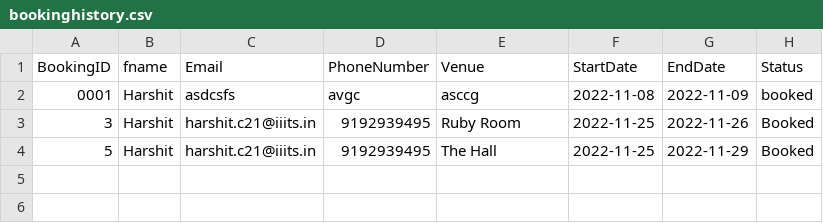
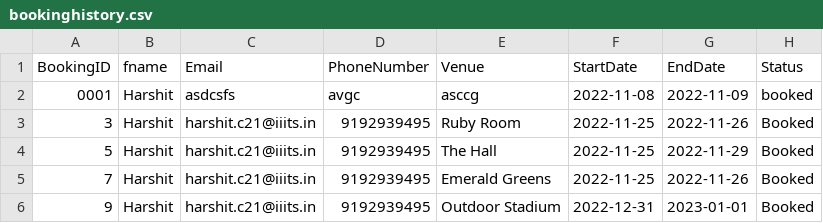
Before and after one commit to DivyankR16/The_Function_Junction, a CSV file: TheFunctionJunction/GUI/src/main/java/CSVLoaders/bookinghistory.csv, drawn as a sheet; the diff names each change by its address in the sheet, - before the commit and + after, or states it on an @@ line.

```diff
--- a/TheFunctionJunction/GUI/src/main/java/CSVLoaders/bookinghistory.csv
+++ b/TheFunctionJunction/GUI/src/main/java/CSVLoaders/bookinghistory.csv
+row 5: 7 | Harshit | harshit.c21@iiits.in | 9192939495 | Emerald Greens | 2022-11-25 | 2022-11-26 | Booked
+row 6: 9 | Harshit | harshit.c21@iiits.in | 9192939495 | Outdoor Stadium | 2022-12-31 | 2023-01-01 | Booked
```
Also changed, not shown: TheFunctionJunction/GUI/src/main/java/CSVLoaders/Event.csv, 1 other file.
